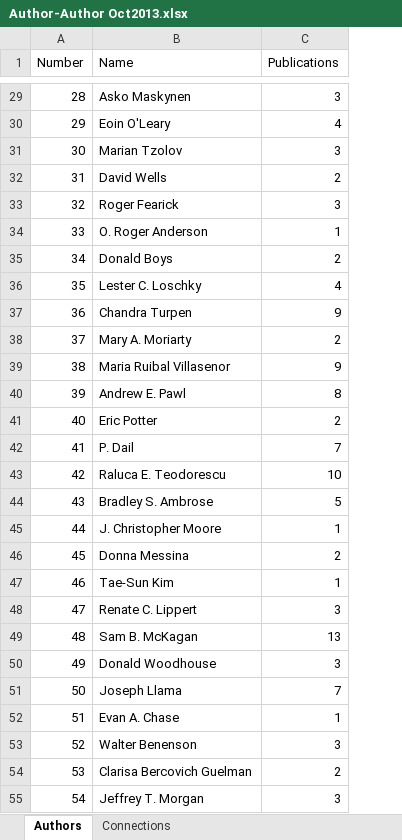
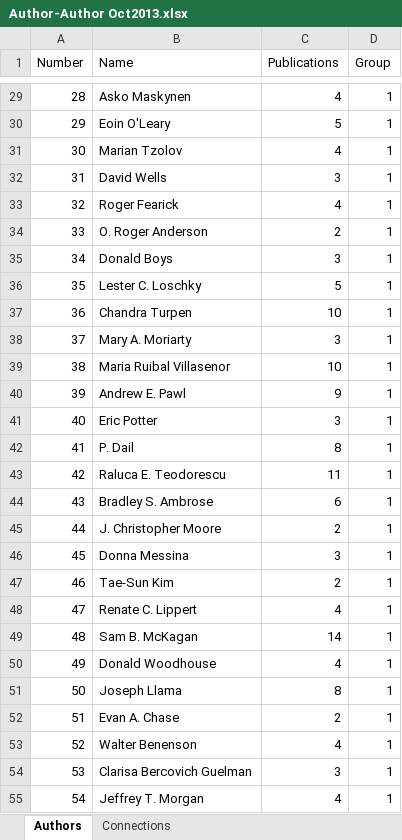
Before and after one commit to Colin-Fredericks/PER-author-graph, an Excel workbook: data/Author-Author Oct2013.xlsx, sheet Authors, drawn as a sheet; only a part is shown, gaps mark what is left out; values as stored, in another font and other column widths than the file's, no borders; the diff covers the shown part only; the diff names each change by its address in the sheet, - before the commit and + after, or states it on an @@ line.

Commit message:
Adding dummy publication so we can tell who zero nodes are.

```diff
--- a/data/Author-Author Oct2013.xlsx (sheet Authors)
+++ b/data/Author-Author Oct2013.xlsx (sheet Authors)
+column D (Group), rows 29-55: all 1
-C29 (Publications): 3
+C29 (Publications): 4
-C30 (Publications): 4
+C30 (Publications): 5
-C31 (Publications): 3
+C31 (Publications): 4
-C32 (Publications): 2
+C32 (Publications): 3
-C33 (Publications): 3
+C33 (Publications): 4
-C34 (Publications): 1
+C34 (Publications): 2
-C35 (Publications): 2
+C35 (Publications): 3
-C36 (Publications): 4
+C36 (Publications): 5
-C37 (Publications): 9
+C37 (Publications): 10
-C38 (Publications): 2
+C38 (Publications): 3
-C39 (Publications): 9
+C39 (Publications): 10
-C40 (Publications): 8
+C40 (Publications): 9
-C41 (Publications): 2
+C41 (Publications): 3
-C42 (Publications): 7
+C42 (Publications): 8
-C43 (Publications): 10
+C43 (Publications): 11
-C44 (Publications): 5
+C44 (Publications): 6
-C45 (Publications): 1
+C45 (Publications): 2
-C46 (Publications): 2
+C46 (Publications): 3
-C47 (Publications): 1
+C47 (Publications): 2
-C48 (Publications): 3
+C48 (Publications): 4
-C49 (Publications): 13
+C49 (Publications): 14
-C50 (Publications): 3
+C50 (Publications): 4
-C51 (Publications): 7
+C51 (Publications): 8
-C52 (Publications): 1
+C52 (Publications): 2
-C53 (Publications): 3
+C53 (Publications): 4
-C54 (Publications): 2
+C54 (Publications): 3
-C55 (Publications): 3
+C55 (Publications): 4
```
Also changed, not shown: 927 edited cells elsewhere in this sheet, 1 other file.
